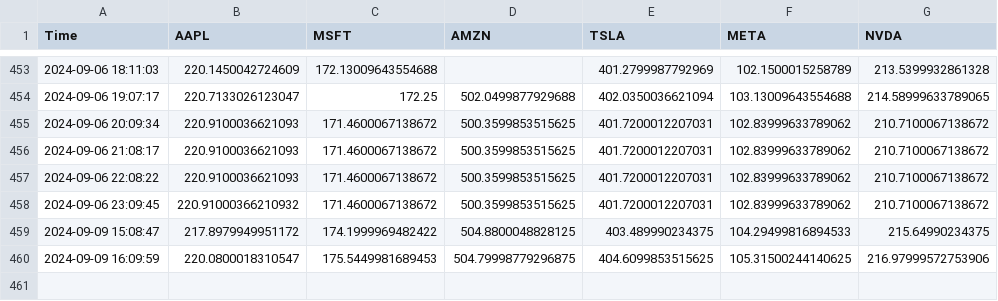
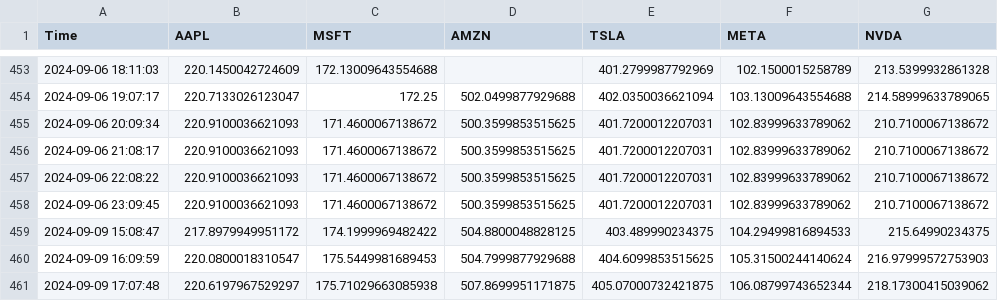
Before and after one commit to bendarodes/stockX-data-scraper, a CSV file: stock_prices.csv, drawn as a sheet; only a part is shown, gaps mark what is left out.

```diff
--- a/stock_prices.csv
+++ b/stock_prices.csv
@@ -457,4 +457,5 @@ Time;AAPL;MSFT;AMZN;TSLA;META;NVDA
 2024-09-06 22:08:22;220.9100036621093;171.4600067138672;500.3599853515625;401.7200012207031;102.83999633789062;210.7100067138672
-2024-09-06 23:09:45;220.91000366210932;171.4600067138672;500.3599853515625;401.7200012207031;102.83999633789062;210.7100067138672
+2024-09-06 23:09:45;220.9100036621093;171.4600067138672;500.3599853515625;401.7200012207031;102.83999633789062;210.7100067138672
 2024-09-09 15:08:47;217.8979949951172;174.1999969482422;504.8800048828125;403.489990234375;104.29499816894533;215.64990234375
-2024-09-09 16:09:59;220.0800018310547;175.5449981689453;504.79998779296875;404.6099853515625;105.31500244140625;216.97999572753906
+2024-09-09 16:09:59;220.0800018310547;175.5449981689453;504.7999877929688;404.6099853515625;105.31500244140624;216.97999572753903
+2024-09-09 17:07:48;220.6197967529297;175.71029663085938;507.8699951171875;405.07000732421875;106.08799743652344;218.17300415039062
```
Also changed, not shown: 1 other file.
